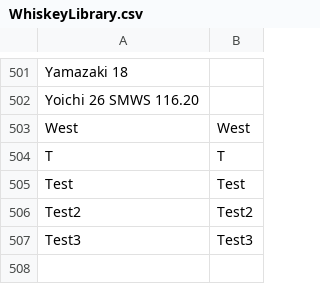
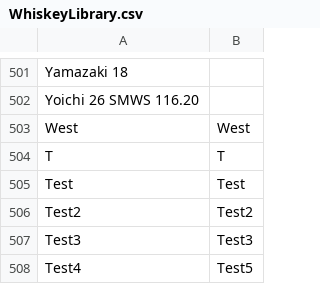
Before and after one commit to coreyh23/WhiskeyLibrary, a CSV file: WhiskeyLibrary.csv, drawn as a sheet; only a part is shown, gaps mark what is left out; the diff names each change by its address in the sheet, - before the commit and + after, or states it on an @@ line.

Commit message:
Update WhiskeyLibrary.csv

```diff
--- a/WhiskeyLibrary.csv
+++ b/WhiskeyLibrary.csv
+row 508: Test4 | Test5
```
